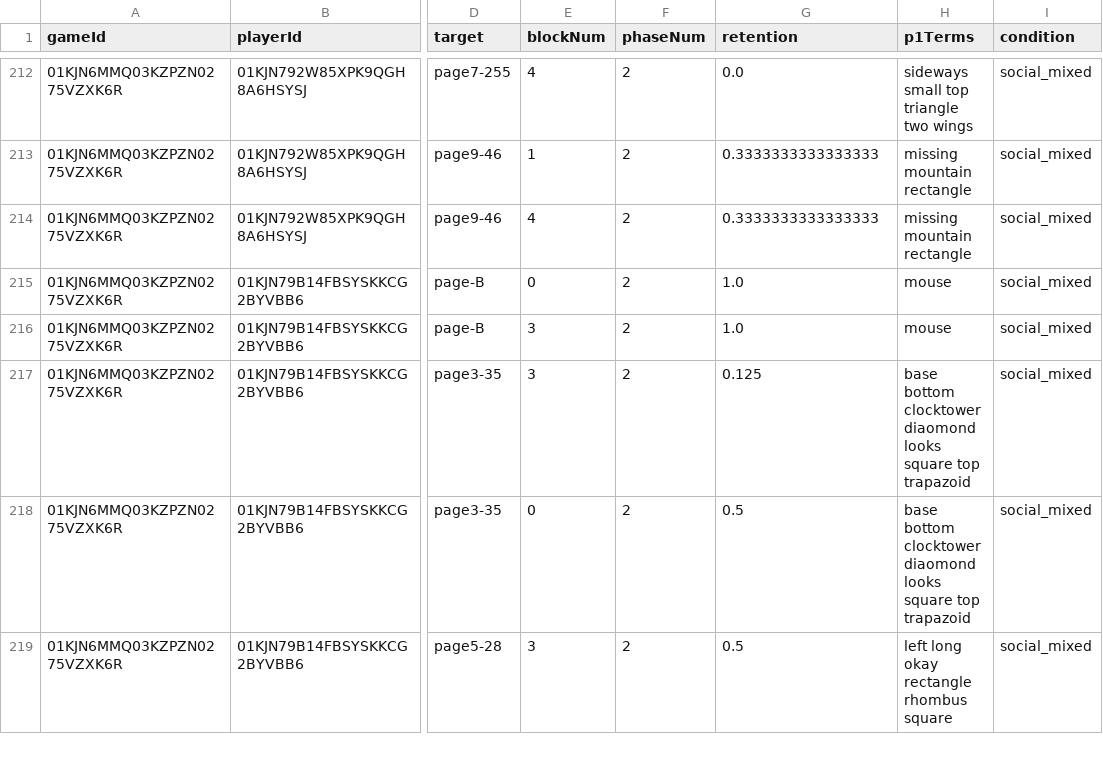
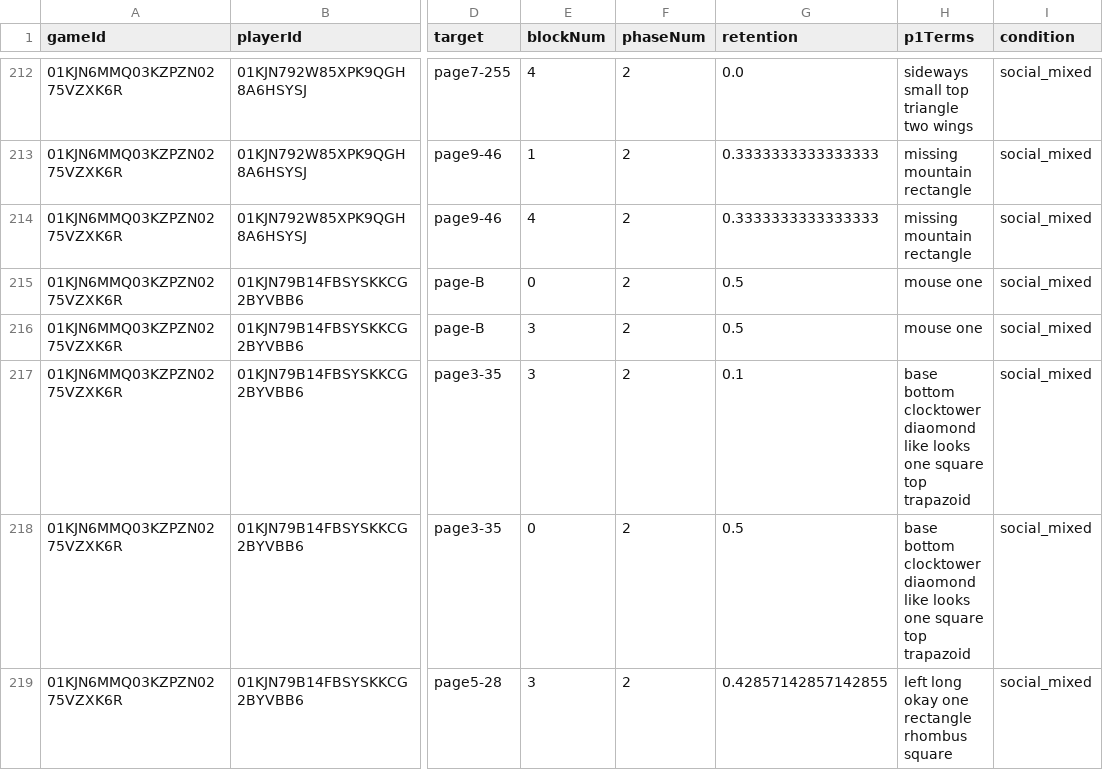
Before and after one commit to aliciamchen/lexical-variation, a CSV file: analysis/pilot_derived/term_retention.csv, drawn as a sheet; only a part is shown, gaps mark what is left out; the diff covers the shown part only; the diff names each change by its address in the sheet, - before the commit and + after, or states it on an @@ line.

```diff
--- a/analysis/pilot_derived/term_retention.csv
+++ b/analysis/pilot_derived/term_retention.csv
-G215:G216 (retention): 1.0
+G215:G216 (retention): 0.5
-H215:H216 (p1Terms): mouse
+H215:H216 (p1Terms): mouse one
-G217 (retention): 0.125
+G217 (retention): 0.1
-H217:H218 (p1Terms): …clocktower diaomond looks square top…
+H217:H218 (p1Terms): …clocktower diaomond like looks one square top…
-G219 (retention): 0.5
+G219 (retention): 0.42857142857142855
-H219 (p1Terms): left long okay rectangle rhombus square
+H219 (p1Terms): left long okay one rectangle rhombus square
```
Also changed, not shown: 55 edited cells elsewhere in this file, analysis/pilot_derived/cross_group_borrowing.csv, analysis/pilot_derived/description_properties.csv, 14 other files.
